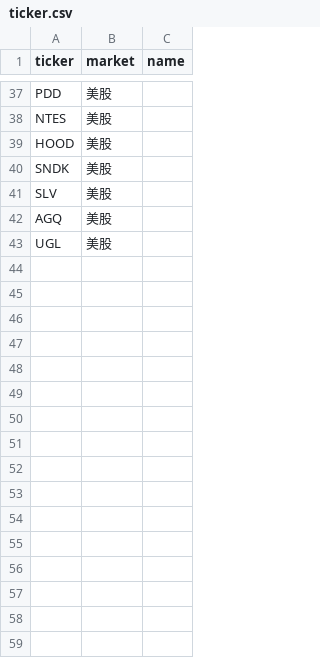
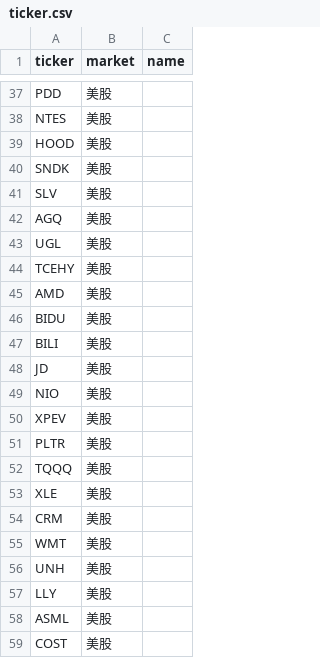
Before and after one commit to linjianz/InvestmentUSData, a CSV file: ticker.csv, drawn as a sheet; only a part is shown, gaps mark what is left out; the diff names each change by its address in the sheet, - before the commit and + after, or states it on an @@ line.

Commit message:
feat: add more tickers

```diff
--- a/ticker.csv
+++ b/ticker.csv
+row 44: TCEHY | 美股
+row 45: AMD | 美股
+row 46: BIDU | 美股
+row 47: BILI | 美股
+row 48: JD | 美股
+row 49: NIO | 美股
+row 50: XPEV | 美股
+row 51: PLTR | 美股
+row 52: TQQQ | 美股
+row 53: XLE | 美股
+row 54: CRM | 美股
+row 55: WMT | 美股
+row 56: UNH | 美股
+row 57: LLY | 美股
+row 58: ASML | 美股
+row 59: COST | 美股
```
